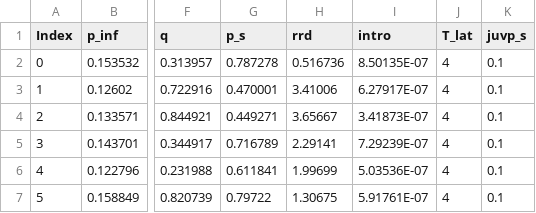
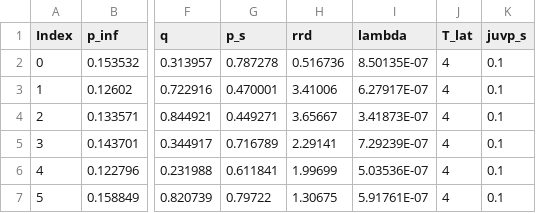
Before and after one commit to ScottishCovidResponse/Covid19_EERAModel, a CSV file: data/example/posterior_parameters.csv, drawn as a sheet; only a part is shown, gaps mark what is left out; the diff names each change by its address in the sheet, - before the commit and + after, or states it on an @@ line.

Commit message:
Switched from 'intro' to 'lambda' in out data header

```diff
--- a/data/example/posterior_parameters.csv
+++ b/data/example/posterior_parameters.csv
-I1: intro
+I1: lambda
```
Also changed, not shown: 50 other files.
